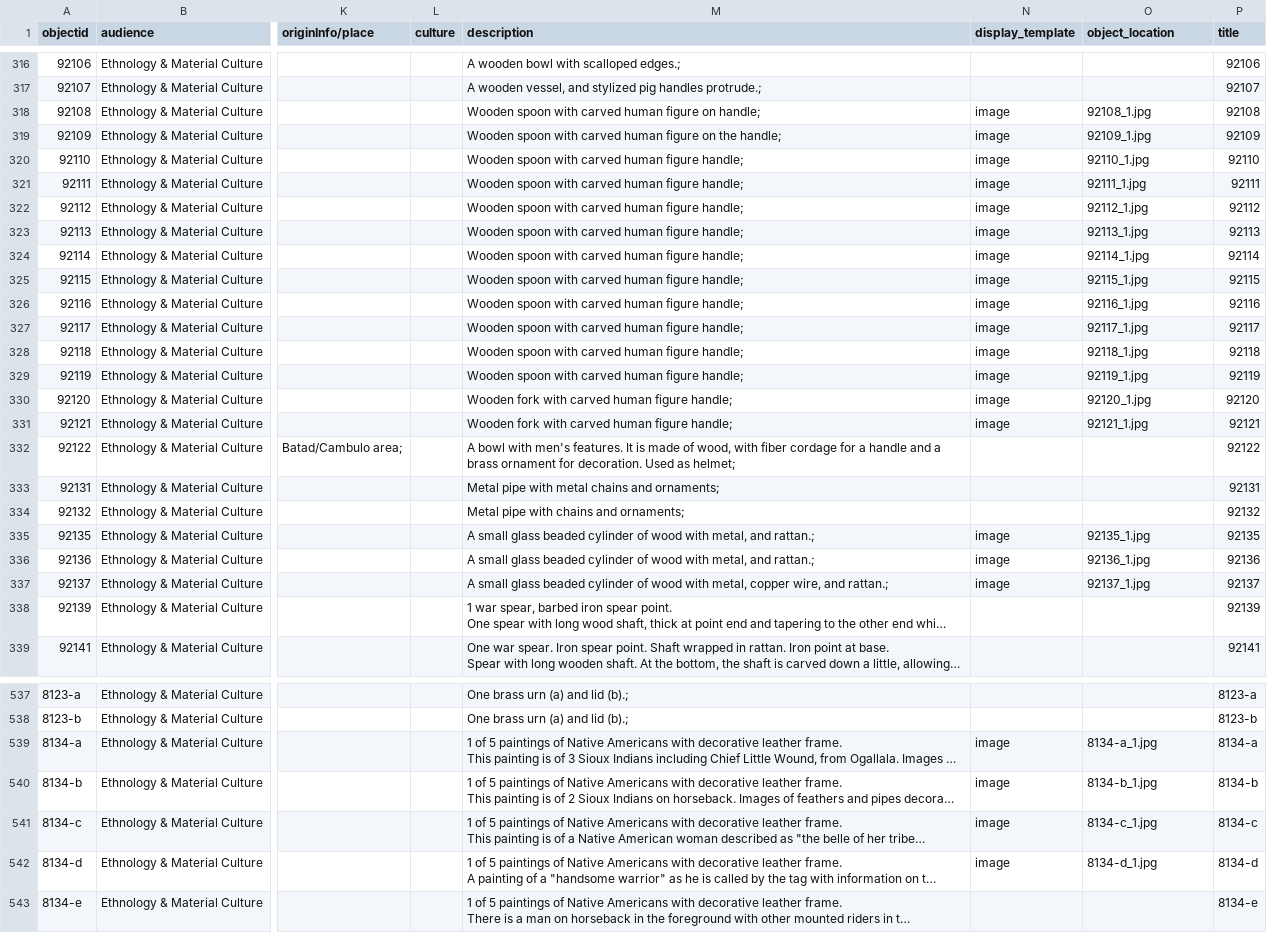
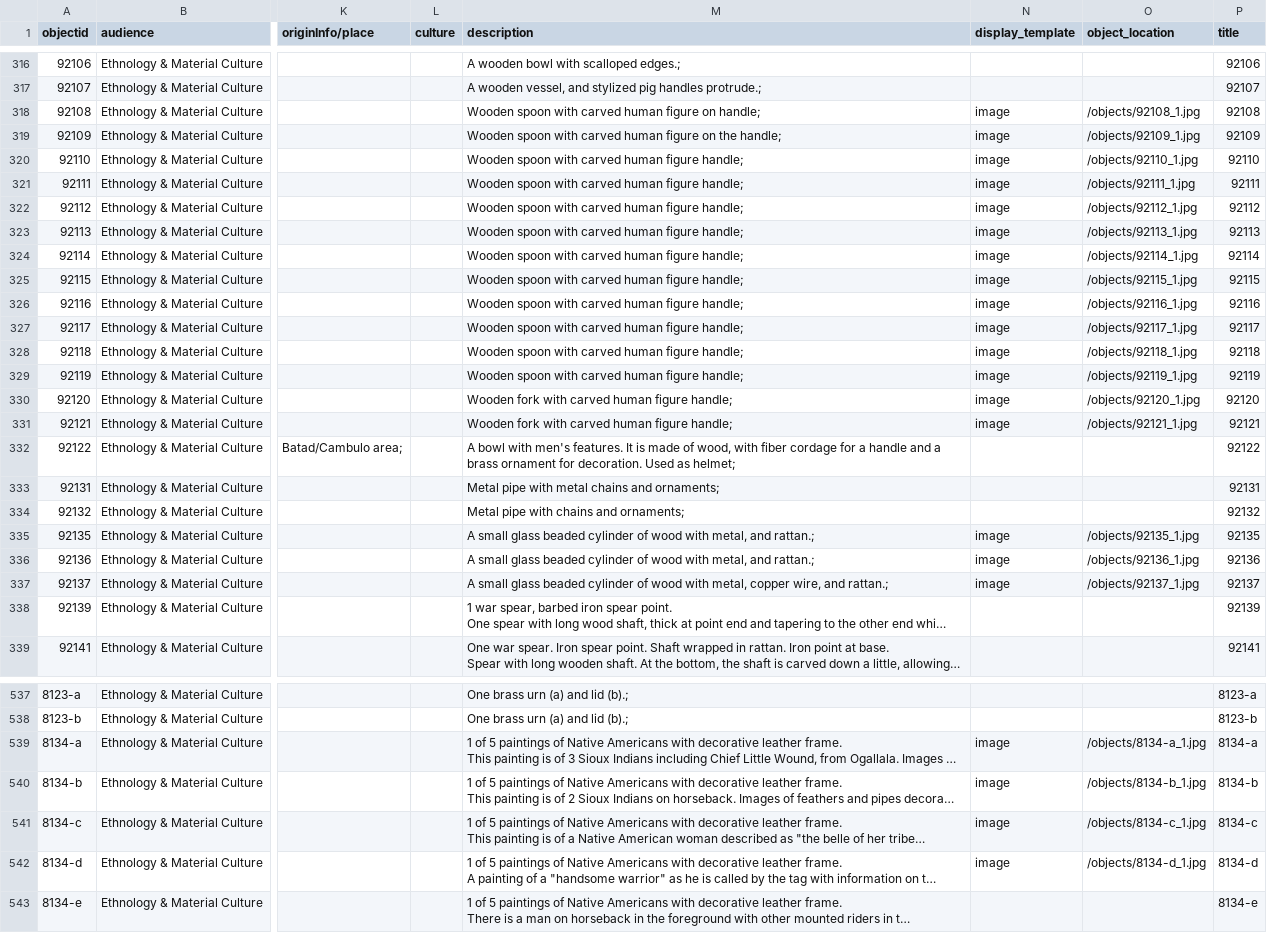
Before and after one commit to ulbri1lp/ummaa-collectionbuilder, a CSV file: _data/output.csv, drawn as a sheet; only a part is shown, gaps mark what is left out; long unchanged cells end in …; the diff covers the shown part only; the diff names each change by its address in the sheet, - before the commit and + after, or states it on an @@ line.

Commit message:
fixed image paths

```diff
--- a/_data/output.csv
+++ b/_data/output.csv
-O318 (object_location): 92108_1.jpg
+O318 (object_location): /objects/92108_1.jpg
-O319 (object_location): 92109_1.jpg
+O319 (object_location): /objects/92109_1.jpg
-O320 (object_location): 92110_1.jpg
+O320 (object_location): /objects/92110_1.jpg
-O321 (object_location): 92111_1.jpg
+O321 (object_location): /objects/92111_1.jpg
-O322 (object_location): 92112_1.jpg
+O322 (object_location): /objects/92112_1.jpg
-O323 (object_location): 92113_1.jpg
+O323 (object_location): /objects/92113_1.jpg
-O324 (object_location): 92114_1.jpg
+O324 (object_location): /objects/92114_1.jpg
-O325 (object_location): 92115_1.jpg
+O325 (object_location): /objects/92115_1.jpg
-O326 (object_location): 92116_1.jpg
+O326 (object_location): /objects/92116_1.jpg
-O327 (object_location): 92117_1.jpg
+O327 (object_location): /objects/92117_1.jpg
-O328 (object_location): 92118_1.jpg
+O328 (object_location): /objects/92118_1.jpg
-O329 (object_location): 92119_1.jpg
+O329 (object_location): /objects/92119_1.jpg
-O330 (object_location): 92120_1.jpg
+O330 (object_location): /objects/92120_1.jpg
-O331 (object_location): 92121_1.jpg
+O331 (object_location): /objects/92121_1.jpg
-O335 (object_location): 92135_1.jpg
+O335 (object_location): /objects/92135_1.jpg
-O336 (object_location): 92136_1.jpg
+O336 (object_location): /objects/92136_1.jpg
-O337 (object_location): 92137_1.jpg
+O337 (object_location): /objects/92137_1.jpg
-O539 (object_location): 8134-a_1.jpg
+O539 (object_location): /objects/8134-a_1.jpg
-O540 (object_location): 8134-b_1.jpg
+O540 (object_location): /objects/8134-b_1.jpg
-O541 (object_location): 8134-c_1.jpg
+O541 (object_location): /objects/8134-c_1.jpg
-O542 (object_location): 8134-d_1.jpg
+O542 (object_location): /objects/8134-d_1.jpg
```
Also changed, not shown: 23 edited cells elsewhere in this file.
